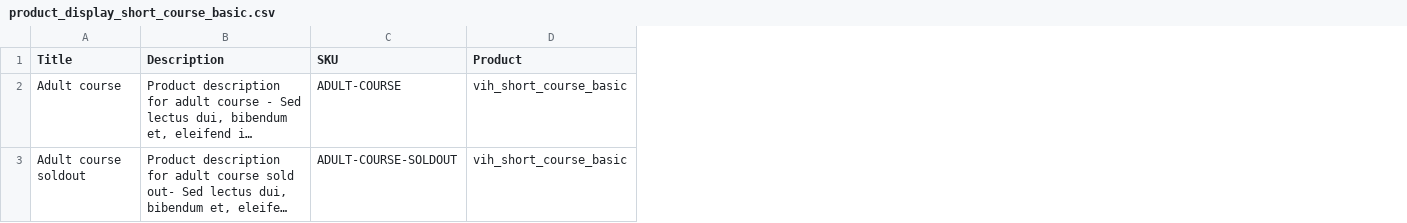
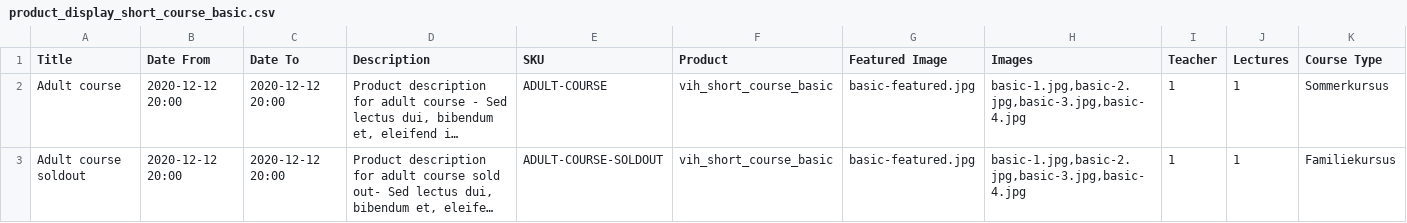
Before and after one commit to vih/vih_short_course_commerce, a CSV file: import/product_display_short_course_basic.csv, drawn as a sheet; only a part is shown; long unchanged cells end in …; the diff covers the shown part only; the diff names each change by its address in the sheet, - before the commit and + after, or states it on an @@ line.

```diff
--- a/import/product_display_short_course_basic.csv
+++ b/import/product_display_short_course_basic.csv
+column B (Date From), rows 2-3: 2020-12-12 20:00 | 2020-12-12 20:00
+column C (Date To), rows 2-3: 2020-12-12 20:00 | 2020-12-12 20:00
+column G (Featured Image), rows 2-3: basic-featured.jpg | basic-featured.jpg
+column H (Images), rows 2-3: basic-1.jpg,basic-2.jpg,basic-3.jpg,basic-4.jpg | basic-1.jpg,basic-2.jpg,basic-3.jpg,basic-4.jpg
+column I (Teacher), rows 2-3: 1 | 1
+column J (Lectures), rows 2-3: 1 | 1
+column K (Course Type), rows 2-3: Sommerkursus | Familiekursus
```
Also changed, not shown: 1 added row elsewhere in this file, 8 other files.
